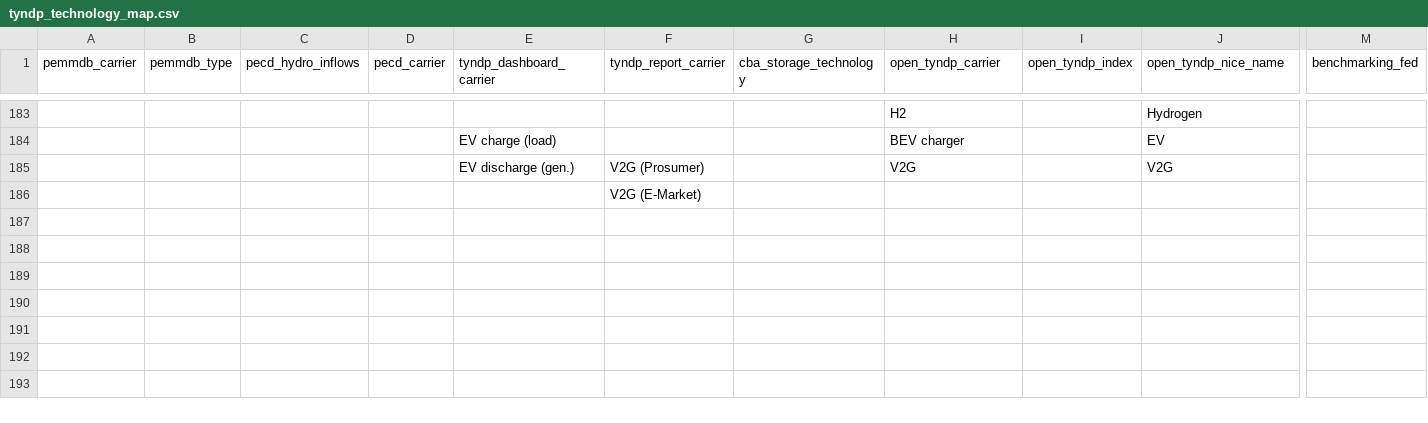
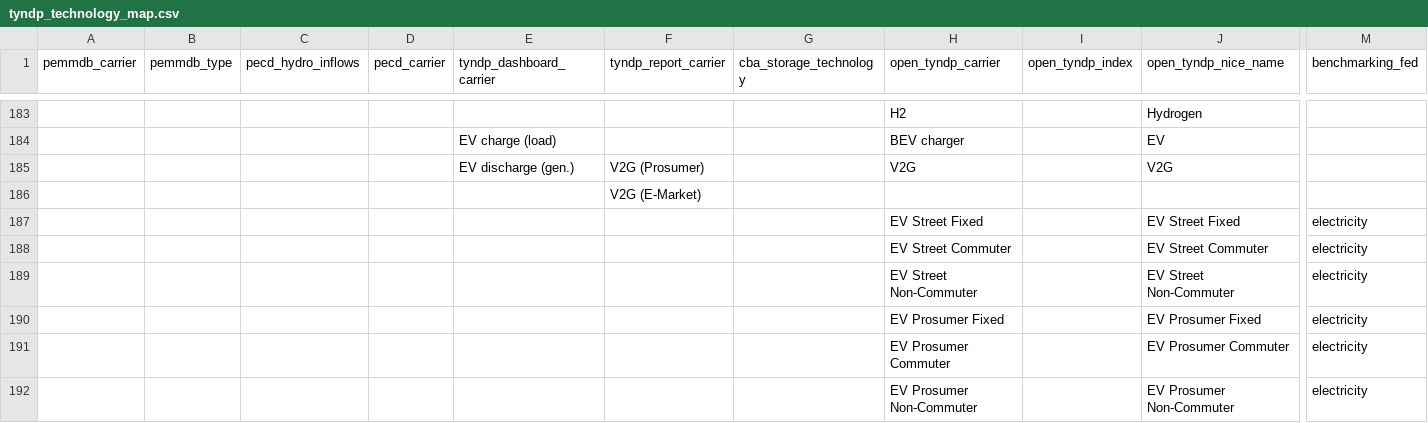
Before and after one commit to open-energy-transition/open-tyndp, a CSV file: data/tyndp_technology_map.csv, drawn as a sheet; only a part is shown, gaps mark what is left out; rows hold the shown columns only; the diff names each change by its address in the sheet, - before the commit and + after, or states it on an @@ line.

Commit message:
feat: include TYNDP EV fleet loads in final energy demand benchmark

```diff
--- a/data/tyndp_technology_map.csv
+++ b/data/tyndp_technology_map.csv
+row 187:  |  |  |  |  |  |  | EV Street Fixed |  | EV Street Fixed | electricity
+row 188:  |  |  |  |  |  |  | EV Street Commuter |  | EV Street Commuter | electricity
+row 189:  |  |  |  |  |  |  | EV Street Non-Commuter |  | EV Street Non-Commuter | electricity
+row 190:  |  |  |  |  |  |  | EV Prosumer Fixed |  | EV Prosumer Fixed | electricity
+row 191:  |  |  |  |  |  |  | EV Prosumer Commuter |  | EV Prosumer Commuter | electricity
+row 192:  |  |  |  |  |  |  | EV Prosumer Non-Commuter |  | EV Prosumer Non-Commuter | electricity
```
Also changed, not shown: 1 other file.
